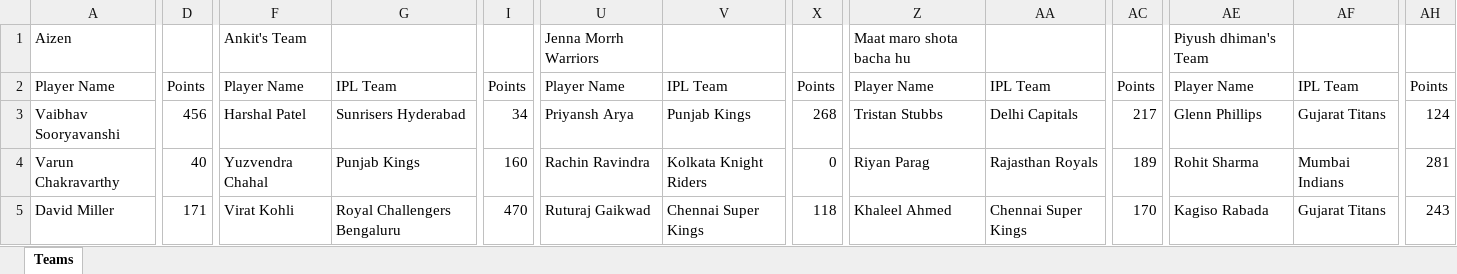
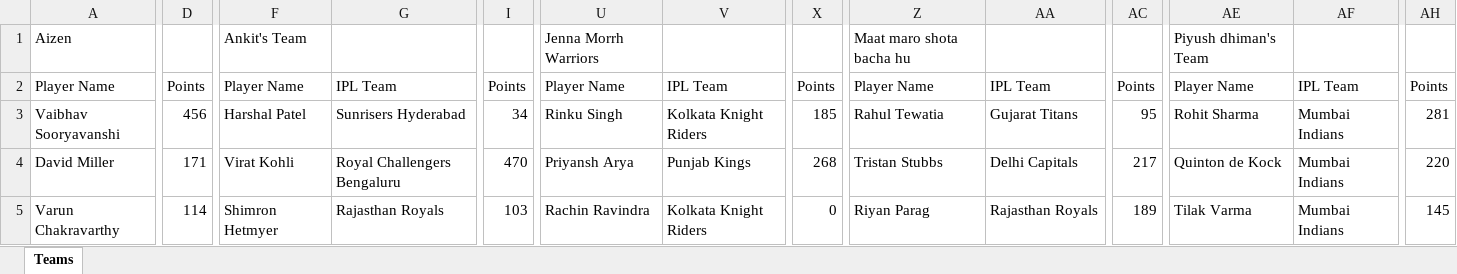
Before and after one commit to shabadgrover/ipl-fantasy, an Excel workbook: public/data.xlsx, sheet Teams, drawn as a sheet; only a part is shown, gaps mark what is left out; values as stored, in another font and other column widths than the file's, no borders; removed rows and columns are numbered as before the commit, all else as after; rows hold the shown columns only; the diff covers the shown part only; the diff names each change by its address in the sheet, - before the commit and + after, or states it on an @@ line.

```diff
--- a/public/data.xlsx (sheet Teams)
+++ b/public/data.xlsx (sheet Teams)
-U3: Priyansh Arya
+U3: Rinku Singh
-V3: Punjab Kings
+V3: Kolkata Knight Riders
-X3: 268
+X3: 185
-Z3: Tristan Stubbs
+Z3: Rahul Tewatia
-AA3: Delhi Capitals
+AA3: Gujarat Titans
-AC3: 217
+AC3: 95
-AE3: Glenn Phillips
+AE3: Rohit Sharma
-AF3: Gujarat Titans
+AF3: Mumbai Indians
-AH3: 124
+AH3: 281
+row 4: David Miller | 171 | Virat Kohli | Royal Challengers Bengaluru | 470 | Priyansh Arya | Punjab Kings | 268 | Tristan Stubbs | Delhi Capitals | 217 | Quinton de Kock | Mumbai Indians | 220
-D5: 40
+D5: 114
-F5: Yuzvendra Chahal
+F5: Shimron Hetmyer
-G5: Punjab Kings
+G5: Rajasthan Royals
-I5: 160
+I5: 103
-AE5: Rohit Sharma
+AE5: Tilak Varma
-AH5: 281
+AH5: 145
-row 5: David Miller | 171 | Virat Kohli | Royal Challengers Bengaluru | 470 | Ruturaj Gaikwad | Chennai Super Kings | 118 | Khaleel Ahmed | Chennai Super Kings | 170 | Kagiso Rabada | Gujarat Titans | 243
```
Also changed, not shown: 1 added row, 1 removed row and 122 edited cells elsewhere in this sheet, 7 other files.
